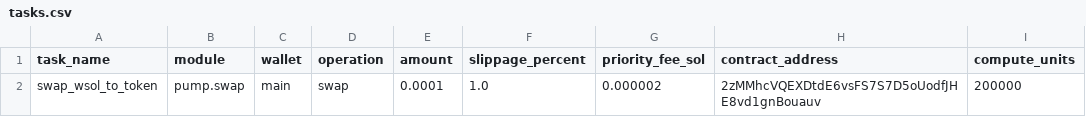
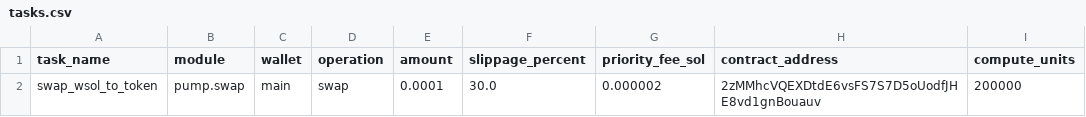
Before and after one commit to RovshanMuradov/solana-bot, a CSV file: configs/tasks.csv, drawn as a sheet.

```diff
--- a/configs/tasks.csv
+++ b/configs/tasks.csv
@@ -1,2 +1,2 @@
 task_name,module,wallet,operation,amount,slippage_percent,priority_fee_sol,contract_address,compute_units
-swap_wsol_to_token,pump.swap,main,swap,0.0001,1.0,0.000002,2zMMhcVQEXDtdE6vsFS7S7D5oUodfJHE8vd1gnBouauv,200000
+swap_wsol_to_token,pump.swap,main,swap,0.0001,30.0,0.000002,2zMMhcVQEXDtdE6vsFS7S7D5oUodfJHE8vd1gnBouauv,200000
```
Also changed, not shown: 2 other files.
